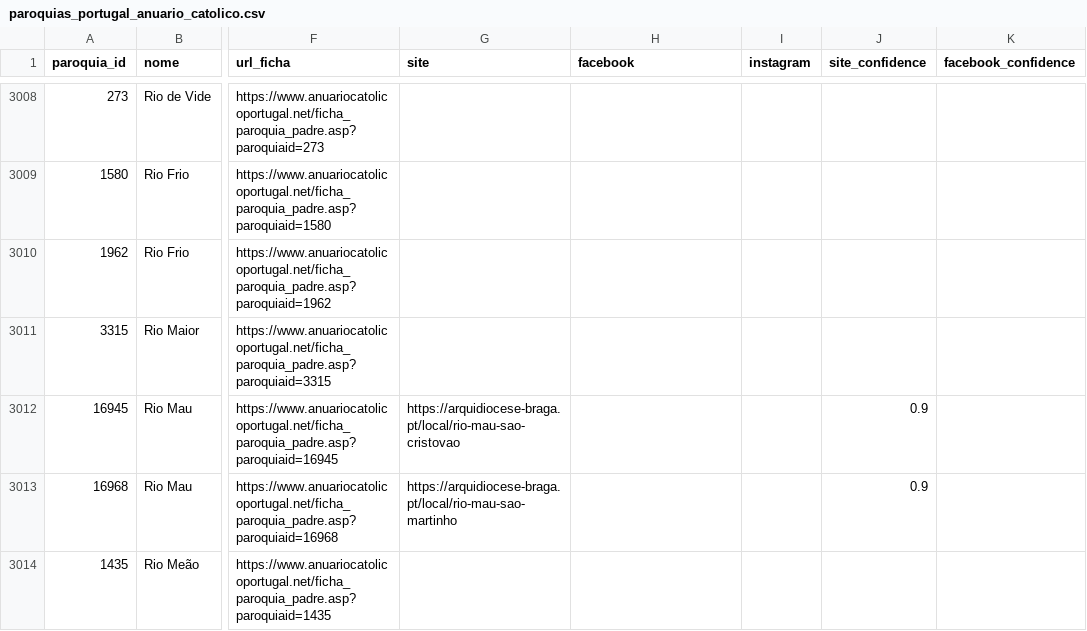
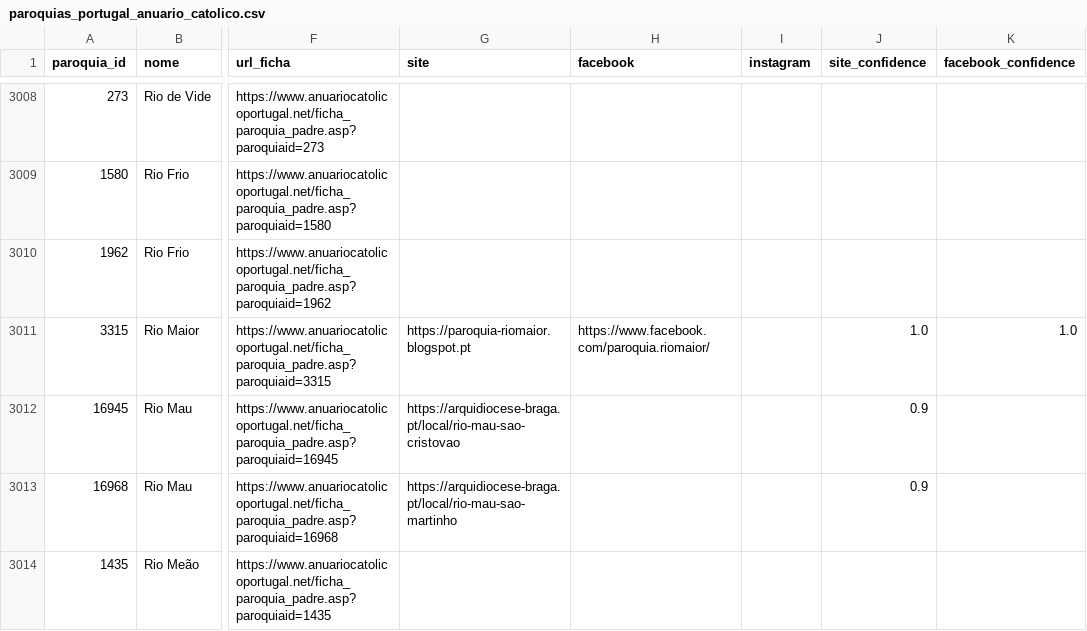
Before and after one commit to cristianoalves92/paroquias-portugal, a CSV file: data/paroquias_portugal_anuario_catolico.csv, drawn as a sheet; only a part is shown, gaps mark what is left out; the diff names each change by its address in the sheet, - before the commit and + after, or states it on an @@ line.

Commit message:
Add Santarem parish links

```diff
--- a/data/paroquias_portugal_anuario_catolico.csv
+++ b/data/paroquias_portugal_anuario_catolico.csv
-G3011 (site): (empty)
+G3011 (site): https://paroquia-riomaior.blogspot.pt
-H3011 (facebook): (empty)
+H3011 (facebook): https://www.facebook.com/paroquia.riomaior/
-J3011 (site_confidence): (empty)
+J3011 (site_confidence): 1.0
-K3011 (facebook_confidence): (empty)
+K3011 (facebook_confidence): 1.0
```
